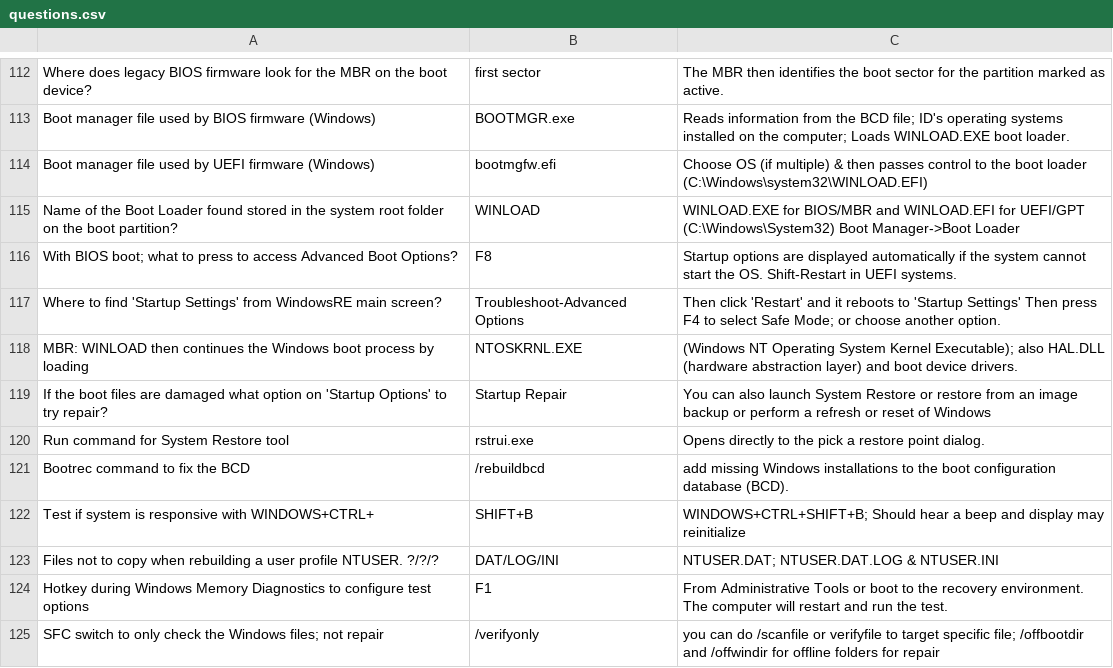
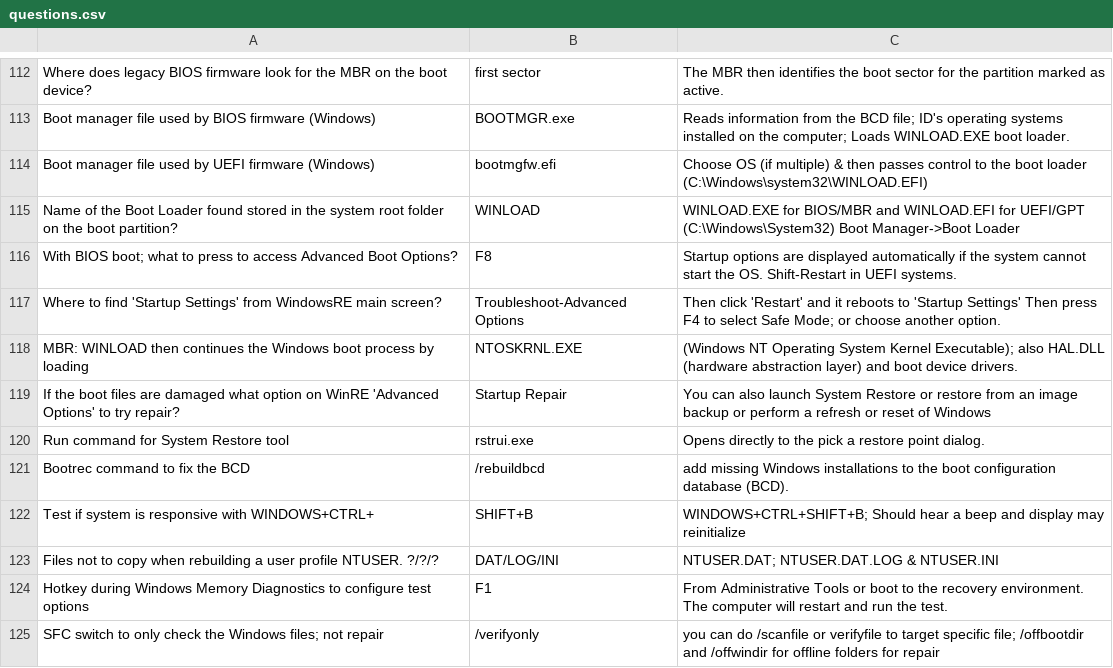
Before and after one commit to basinx/MemoryGame, a CSV file: questions.csv, drawn as a sheet; only a part is shown, gaps mark what is left out.

Commit message:
go

```diff
--- a/questions.csv
+++ b/questions.csv
@@ -118,3 +118,3 @@ Where to find 'Startup Settings' from WindowsRE main screen?, Troubleshoot-Advan
 MBR: WINLOAD then continues the Windows boot process by loading, NTOSKRNL.EXE, (Windows NT Operating System Kernel Executable); also HAL.DLL (hardware abstraction layer) and boot device drivers.
-If the boot files are damaged what option on 'Startup Options' to try repair?, Startup Repair, You can also launch System Restore or restore from an image backup or perform a refresh or reset of Windows
+If the boot files are damaged what option on WinRE 'Advanced Options' to try repair?, Startup Repair, You can also launch System Restore or restore from an image backup or perform a refresh or reset of Windows
 Run command for System Restore tool, rstrui.exe, Opens directly to the pick a restore point dialog.
```
